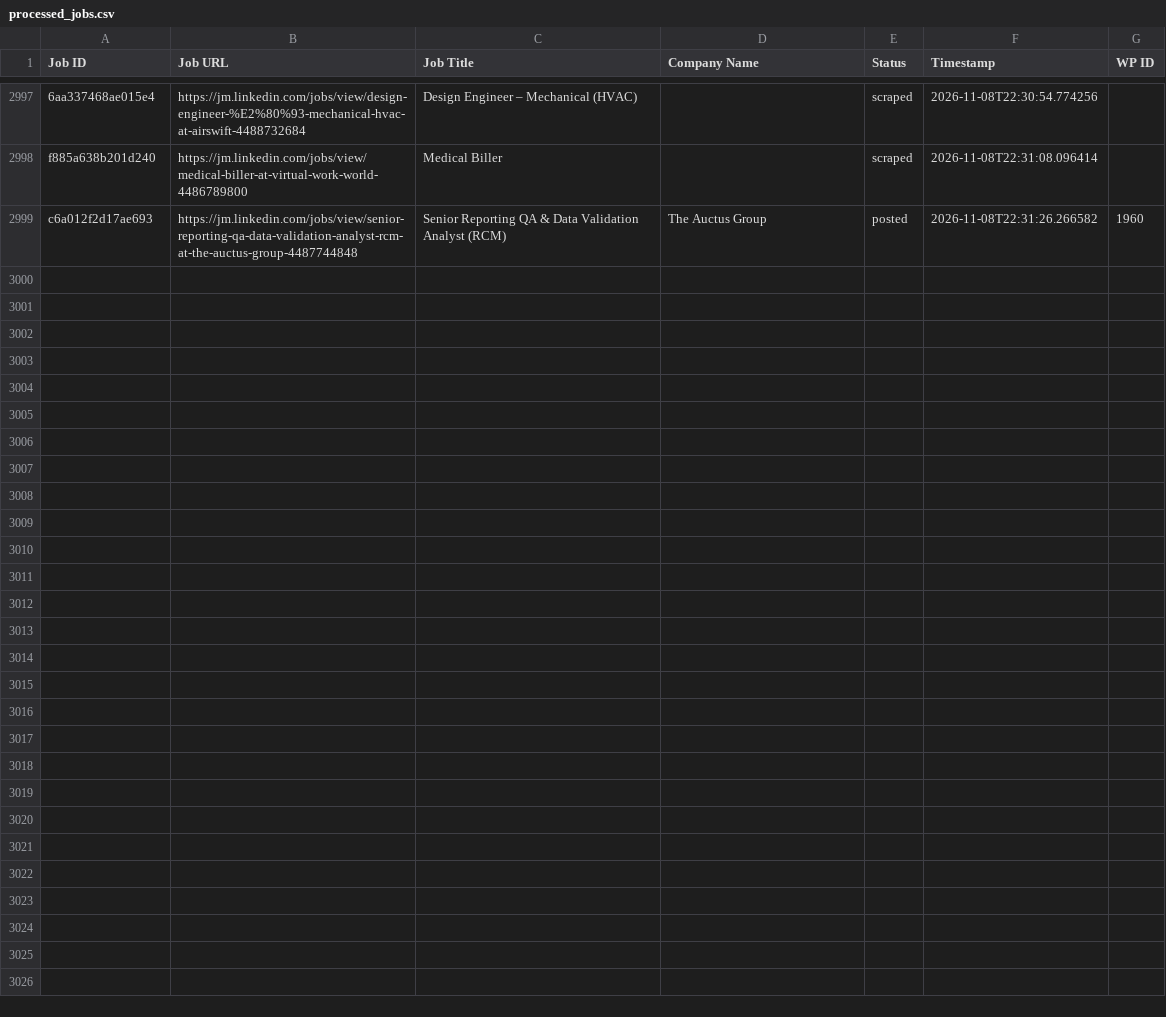
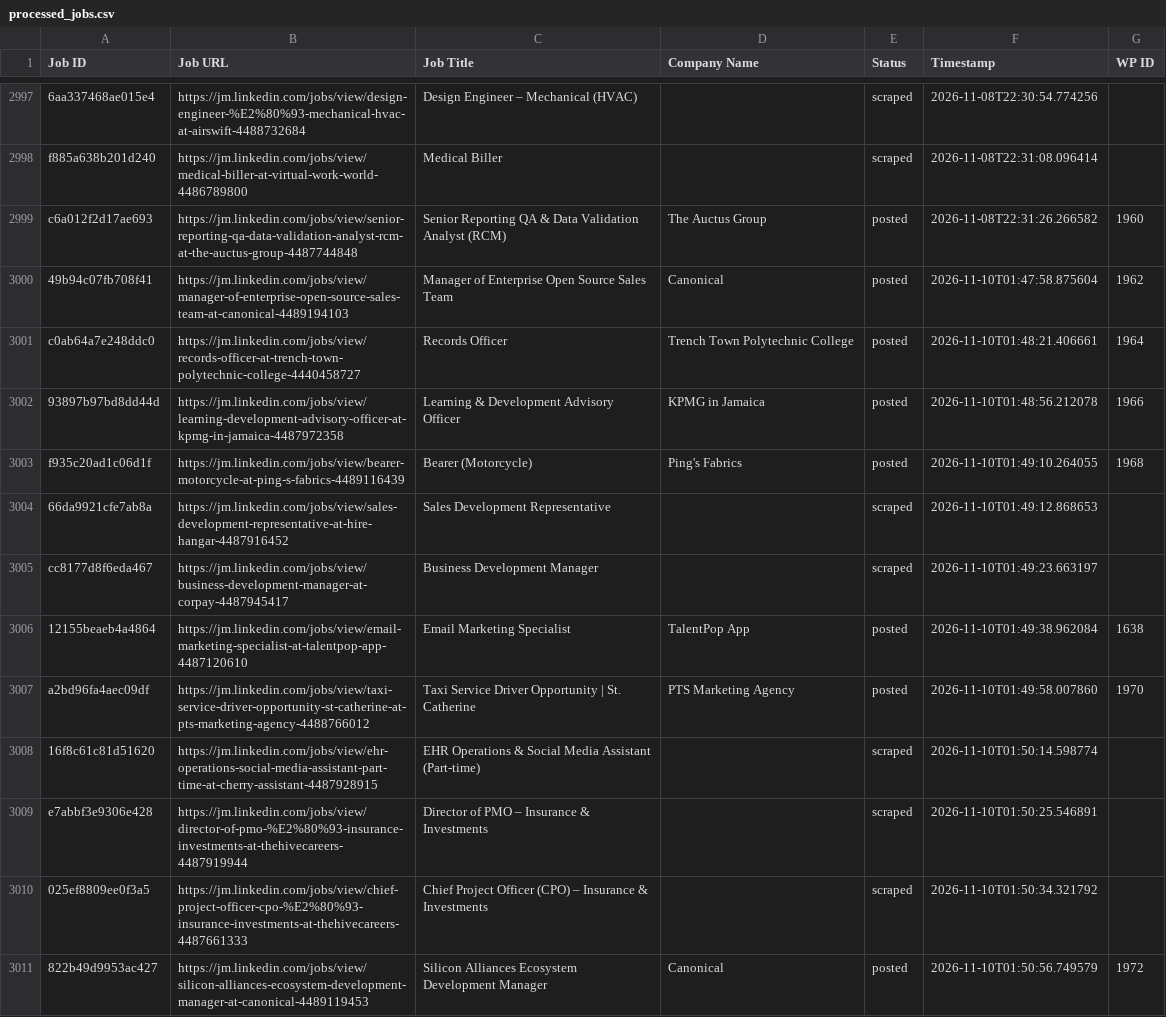
Before and after one commit to mimusdesign/jm, a CSV file: processed_jobs.csv, drawn as a sheet; only a part is shown, gaps mark what is left out; the diff covers the shown part only; the diff names each change by its address in the sheet, - before the commit and + after, or states it on an @@ line.

```diff
--- a/processed_jobs.csv
+++ b/processed_jobs.csv
+row 3000: 49b94c07fb708f41 | https://jm.linkedin.com/jobs/view/manager-of-enterprise-open-source-sales-team-at-canonical-4489194103 | Manager of Enterprise Open Source Sales Team | Canonical | posted | 2026-11-10T01:47:58.875604 | 1962
+row 3001: c0ab64a7e248ddc0 | https://jm.linkedin.com/jobs/view/records-officer-at-trench-town-polytechnic-college-4440458727 | Records Officer | Trench Town Polytechnic College | posted | 2026-11-10T01:48:21.406661 | 1964
+row 3002: 93897b97bd8dd44d | https://jm.linkedin.com/jobs/view/learning-development-advisory-officer-at-kpmg-in-jamaica-4487972358 | Learning & Development Advisory Officer | KPMG in Jamaica | posted | 2026-11-10T01:48:56.212078 | 1966
+row 3003: f935c20ad1c06d1f | https://jm.linkedin.com/jobs/view/bearer-motorcycle-at-ping-s-fabrics-4489116439 | Bearer (Motorcycle) | Ping's Fabrics | posted | 2026-11-10T01:49:10.264055 | 1968
+row 3004: 66da9921cfe7ab8a | https://jm.linkedin.com/jobs/view/sales-development-representative-at-hire-hangar-4487916452 | Sales Development Representative |  | scraped | 2026-11-10T01:49:12.868653
+row 3005: cc8177d8f6eda467 | https://jm.linkedin.com/jobs/view/business-development-manager-at-corpay-4487945417 | Business Development Manager |  | scraped | 2026-11-10T01:49:23.663197
+row 3006: 12155beaeb4a4864 | https://jm.linkedin.com/jobs/view/email-marketing-specialist-at-talentpop-app-4487120610 | Email Marketing Specialist | TalentPop App | posted | 2026-11-10T01:49:38.962084 | 1638
+row 3007: a2bd96fa4aec09df | https://jm.linkedin.com/jobs/view/taxi-service-driver-opportunity-st-catherine-at-pts-marketing-agency-4488766012 | Taxi Service Driver Opportunity | St. Catherine | PTS Marketing Agency | posted | 2026-11-10T01:49:58.007860 | 1970
+row 3008: 16f8c61c81d51620 | https://jm.linkedin.com/jobs/view/ehr-operations-social-media-assistant-part-time-at-cherry-assistant-4487928915 | EHR Operations & Social Media Assistant (Part-time) |  | scraped | 2026-11-10T01:50:14.598774
+row 3009: e7abbf3e9306e428 | https://jm.linkedin.com/jobs/view/director-of-pmo-%E2%80%93-insurance-investments-at-thehivecareers-4487919944 | Director of PMO – Insurance & Investments |  | scraped | 2026-11-10T01:50:25.546891
+row 3010: 025ef8809ee0f3a5 | https://jm.linkedin.com/jobs/view/chief-project-officer-cpo-%E2%80%93-insurance-investments-at-thehivecareers-4487661333 | Chief Project Officer (CPO) – Insurance & Investments |  | scraped | 2026-11-10T01:50:34.321792
+row 3011: 822b49d9953ac427 | https://jm.linkedin.com/jobs/view/silicon-alliances-ecosystem-development-manager-at-canonical-4489119453 | Silicon Alliances Ecosystem Development Manager | Canonical | posted | 2026-11-10T01:50:56.749579 | 1972
```
Also changed, not shown: 11 added rows elsewhere in this file.
